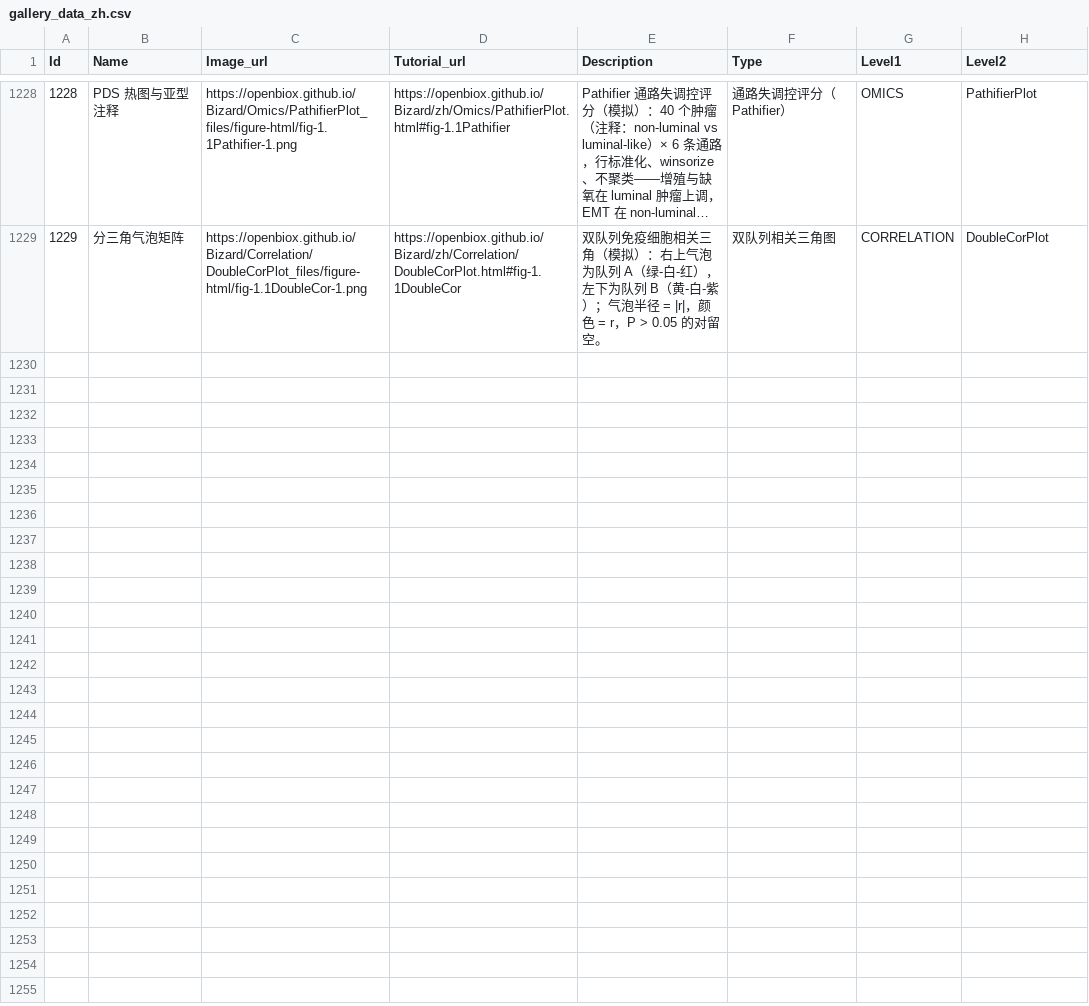
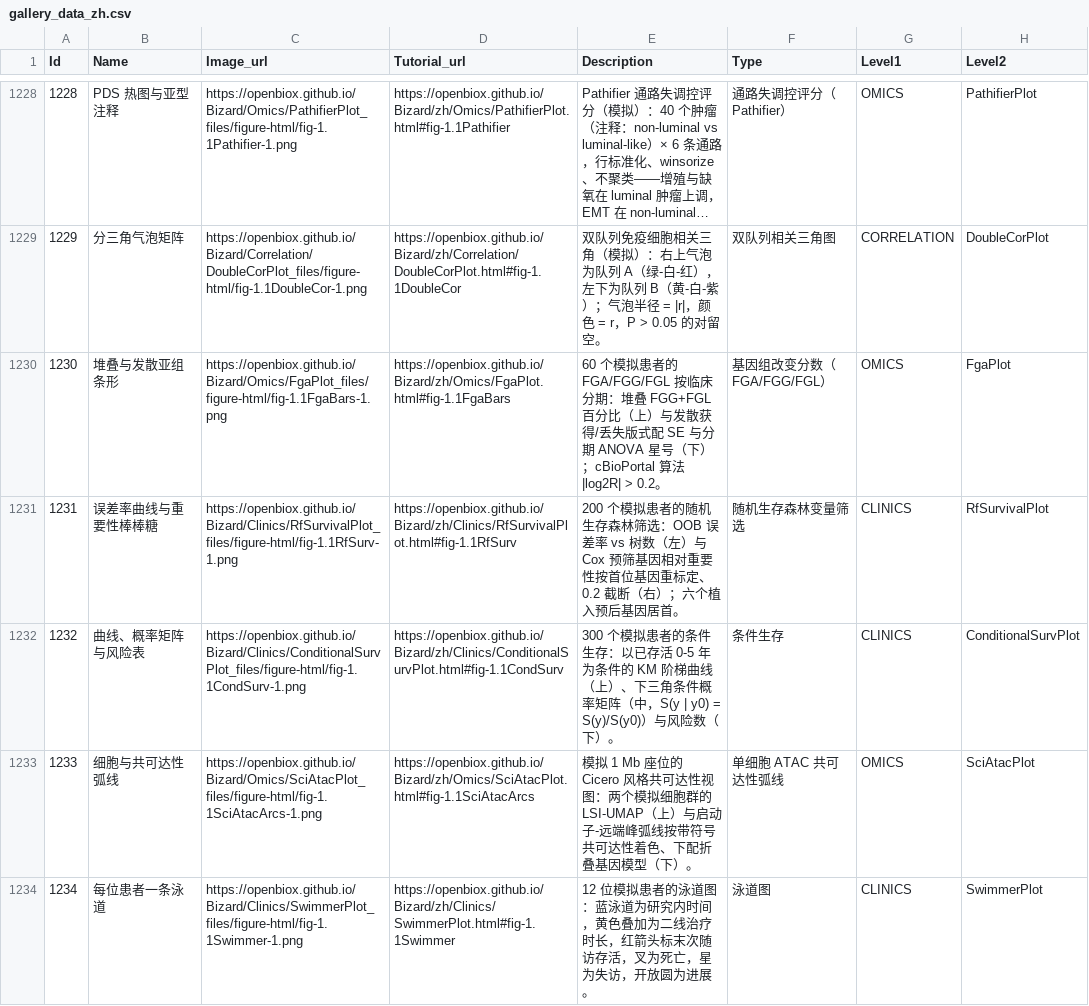
Before and after one commit to openbiox/Bizard, a CSV file: files/gallery_data_zh.csv, drawn as a sheet; only a part is shown, gaps mark what is left out; long unchanged cells end in …; the diff names each change by its address in the sheet, - before the commit and + after, or states it on an @@ line.

```diff
--- a/files/gallery_data_zh.csv
+++ b/files/gallery_data_zh.csv
+row 1230: 1230 | 堆叠与发散亚组条形 | https://openbiox.github.io/Bizard/Omics/FgaPlot_files/figure-html/fig-1.1FgaBars-1.png | https://openbiox.github.io/Bizard/zh/Omics/FgaPlot.html#fig-1.1FgaBars | 60 个模拟患者的 FGA/FGG/FGL 按临床分期：堆叠 FGG+FGL 百分比（上）与发散获得/丢失版式配 SE 与分期 ANOVA 星号（下）；cBioPortal 算法 |log2R| > 0.2。 | 基因组改变分数（FGA/FGG/FGL） | OMICS | FgaPlot
+row 1231: 1231 | 误差率曲线与重要性棒棒糖 | https://openbiox.github.io/Bizard/Clinics/RfSurvivalPlot_files/figure-html/fig-1.1RfSurv-1.png | https://openbiox.github.io/Bizard/zh/Clinics/RfSurvivalPlot.html#fig-1.1RfSurv | 200 个模拟患者的随机生存森林筛选：OOB 误差率 vs 树数（左）与 Cox 预筛基因相对重要性按首位基因重标定、0.2 截断（右）；六个植入预后基因居首。 | 随机生存森林变量筛选 | CLINICS | RfSurvivalPlot
+row 1232: 1232 | 曲线、概率矩阵与风险表 | https://openbiox.github.io/Bizard/Clinics/ConditionalSurvPlot_files/figure-html/fig-1.1CondSurv-1.png | https://openbiox.github.io/Bizard/zh/Clinics/ConditionalSurvPlot.html#fig-1.1CondSurv | 300 个模拟患者的条件生存：以已存活 0-5 年为条件的 KM 阶梯曲线（上）、下三角条件概率矩阵（中，S(y | y0) = S(y)/S(y0)）与风险数（下）。 | 条件生存 | CLINICS | ConditionalSurvPlot
+row 1233: 1233 | 细胞与共可达性弧线 | https://openbiox.github.io/Bizard/Omics/SciAtacPlot_files/figure-html/fig-1.1SciAtacArcs-1.png | https://openbiox.github.io/Bizard/zh/Omics/SciAtacPlot.html#fig-1.1SciAtacArcs | 模拟 1 Mb 座位的 Cicero 风格共可达性视图：两个模拟细胞群的 LSI-UMAP（上）与启动子-远端峰弧线按带符号共可达性着色、下配折叠基因模型（下）。 | 单细胞 ATAC 共可达性弧线 | OMICS | SciAtacPlot
+row 1234: 1234 | 每位患者一条泳道 | https://openbiox.github.io/Bizard/Clinics/SwimmerPlot_files/figure-html/fig-1.1Swimmer-1.png | https://openbiox.github.io/Bizard/zh/Clinics/SwimmerPlot.html#fig-1.1Swimmer | 12 位模拟患者的泳道图：蓝泳道为研究内时间，黄色叠加为二线治疗时长，红箭头标末次随访存活，叉为死亡，星为失访，开放圆为进展。 | 泳道图 | CLINICS | SwimmerPlot
```
Also changed, not shown: files/gallery_data.csv, 18 other files.
